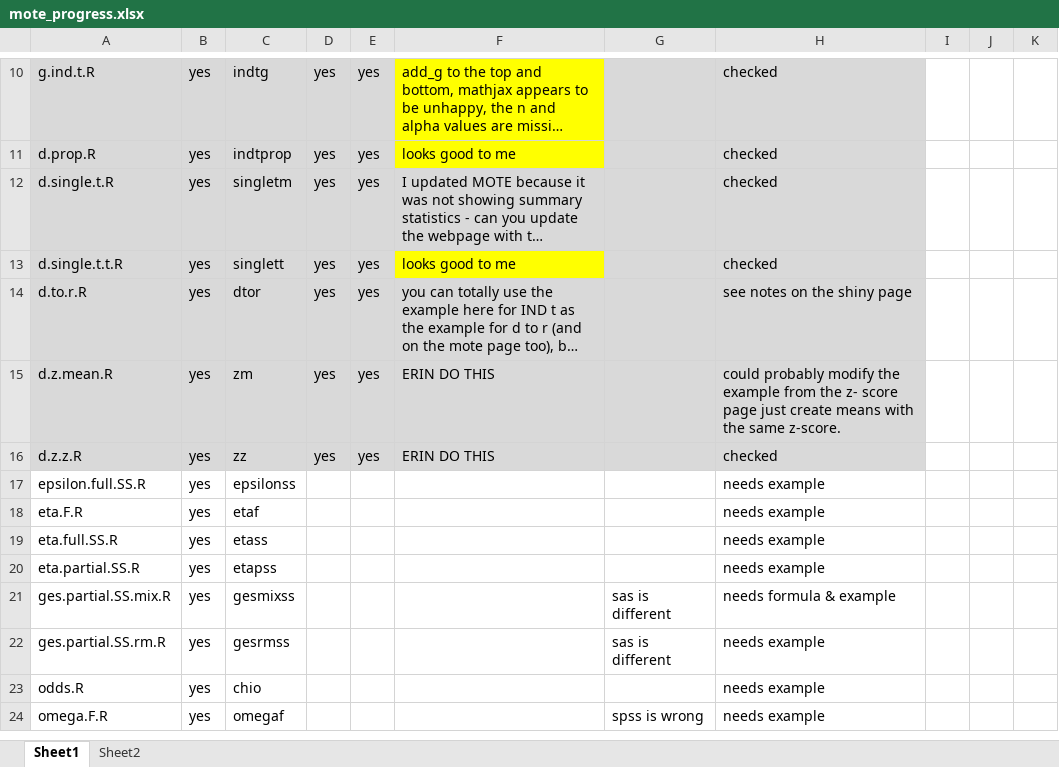
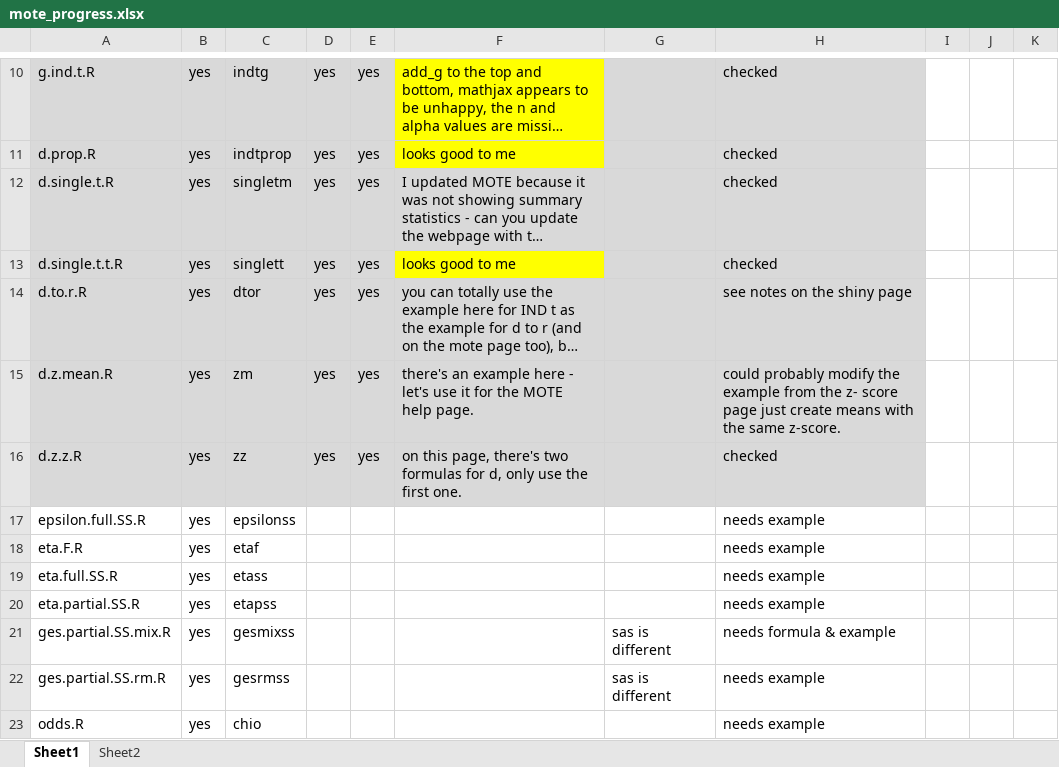
Before and after one commit to doomlab/MOTE, an Excel workbook: mote_progress.xlsx, sheet Sheet1, drawn as a sheet; only a part is shown, gaps mark what is left out; the shorter side is filled out with more unchanged rows; long unchanged cells end in …; values as stored, in another font and other column widths than the file's, no borders; the diff names each change by its address in the sheet, - before the commit and + after, or states it on an @@ line.

```diff
--- a/mote_progress.xlsx (sheet Sheet1)
+++ b/mote_progress.xlsx (sheet Sheet1)
-F15: ERIN DO THIS
+F15: there's an example here - let's use it for the MOTE help page.
-F16: ERIN DO THIS
+F16: on this page, there's two formulas for d, only use the first one.
```
Also changed, not shown: 4 other files.
